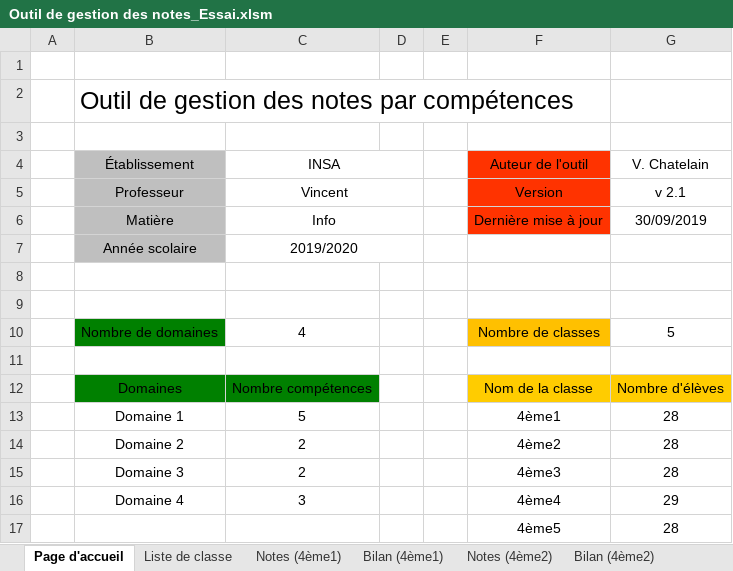
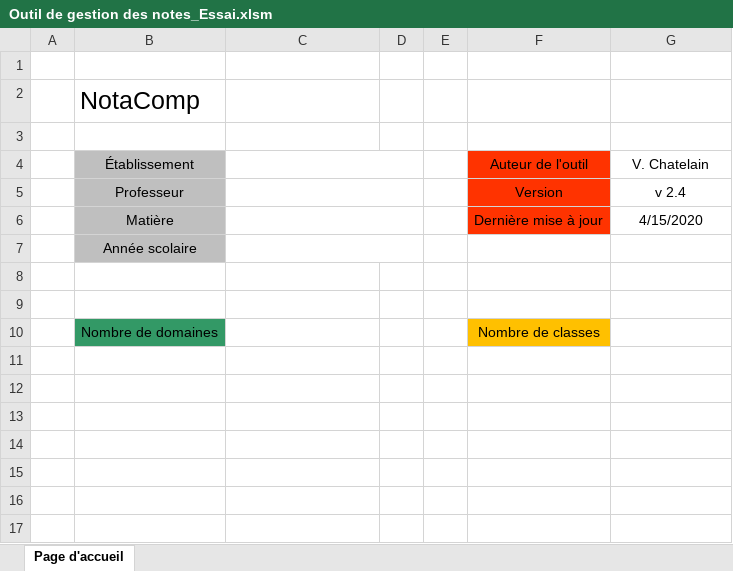
Before and after one commit to VincentChtln/NotaComp, an Excel workbook: 2_Classeurs/Outil de gestion des notes_Essai.xlsm, sheet Page d'accueil, drawn as a sheet; values as stored, in another font and other column widths than the file's, no borders; charts and pictures not drawn; removed rows and columns are numbered as before the commit, all else as after; the diff names each change by its address in the sheet, - before the commit and + after, or states it on an @@ line.

```diff
--- a/2_Classeurs/Outil de gestion des notes_Essai.xlsm (sheet Page d'accueil)
+++ b/2_Classeurs/Outil de gestion des notes_Essai.xlsm (sheet Page d'accueil)
-sheet tab: Liste de classe
-sheet tab: Notes (4ème1)
-sheet tab: Bilan (4ème1)
-sheet tab: Notes (4ème2)
-sheet tab: Bilan (4ème2)
-B2: Outil de gestion des notes par compétences
+B2: NotaComp
-C4: INSA
+C4: (empty)
-C5: Vincent
+C5: (empty)
-G5: v 2.1
+G5: v 2.4
-C6: Info
+C6: (empty)
-G6: 30/09/2019
+G6: 4/15/2020
-C7: 2019/2020
+C7: (empty)
-row 10:  | Nombre de domaines | 4 |  |  | Nombre de classes | 5
-row 10: (empty)
+row 10:  | Nombre de domaines |  |  |  | Nombre de classes
-B10 fill: none
+B10 fill: #339966
-F10 fill: none
+F10 fill: #FFC000
-row 12:  | Domaines | Nombre compétences |  |  | Nom de la classe | Nombre d'élèves
-row 13:  | Domaine 1 | 5 |  |  | 4ème1 | 28
-row 14:  | Domaine 2 | 2 |  |  | 4ème2 | 28
-row 15:  | Domaine 3 | 2 |  |  | 4ème3 | 28
-row 16:  | Domaine 4 | 3 |  |  | 4ème4 | 29
-row 17:  |  |  |  |  | 4ème5 | 28
```
Also changed, not shown: other sheet tabs, charts or pictures, 2_Classeurs/Outil de gestion des notes_Dev.xlsm, 16 other files.
